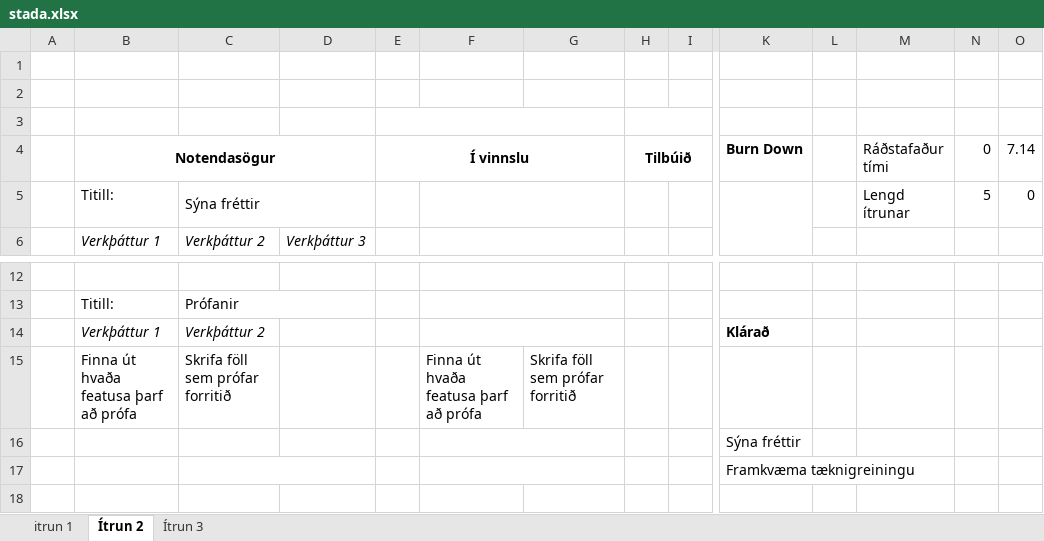
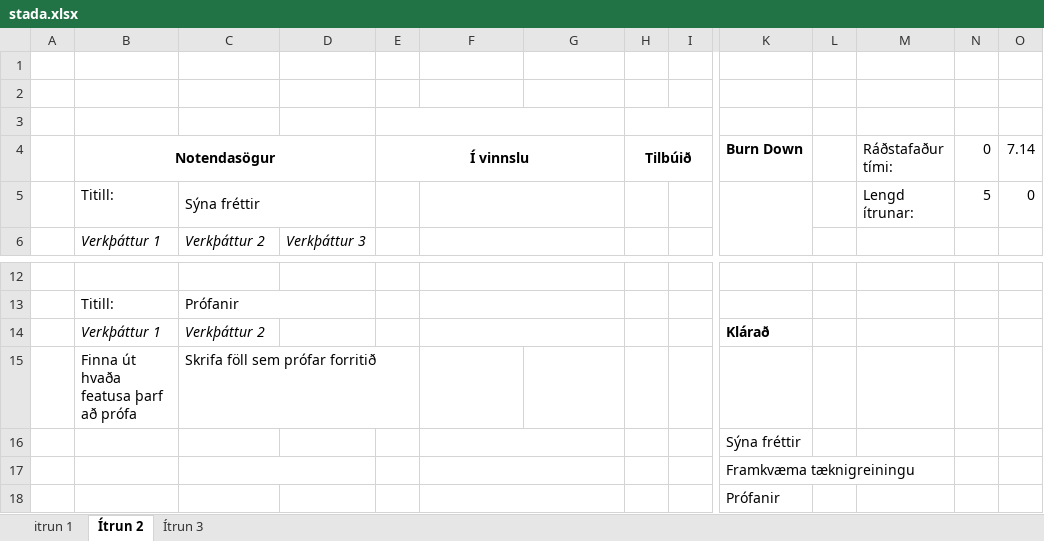
Before and after one commit to Tritlo/BangsimonStocks, an Excel workbook: stada.xlsx, sheet Ítrun 2, drawn as a sheet; only a part is shown, gaps mark what is left out; values as stored, in another font and other column widths than the file's, no borders; charts and pictures not drawn; rows hold the shown columns only; the diff names each change by its address in the sheet, - before the commit and + after, or states it on an @@ line.

Commit message:
2.xlsx er tilbúið sem áætlun, þarf bara að setja inn í 3.ítrunar möppu
git-svn-id: https://tgapc93.rhi.hi.is/svn/softdev/2013/hopur19@8229 5d233661-44a1-474e-bded-f455fa16cf90

```diff
--- a/stada.xlsx (sheet Ítrun 2)
+++ b/stada.xlsx (sheet Ítrun 2)
-M4: Ráðstafaður tími
+M4: Ráðstafaður tími:
-M5: Lengd ítrunar
+M5: Lengd ítrunar:
-F15: Finna út hvaða featusa þarf að prófa
+F15: (empty)
-G15: Skrifa föll sem prófar forritið
+G15: (empty)
+row 18:  |  |  |  |  |  |  |  |  | Prófanir
```
Also changed, not shown: sheet Ítrun 3, sheet itrun 1, charts or pictures, 2.xlsx.
